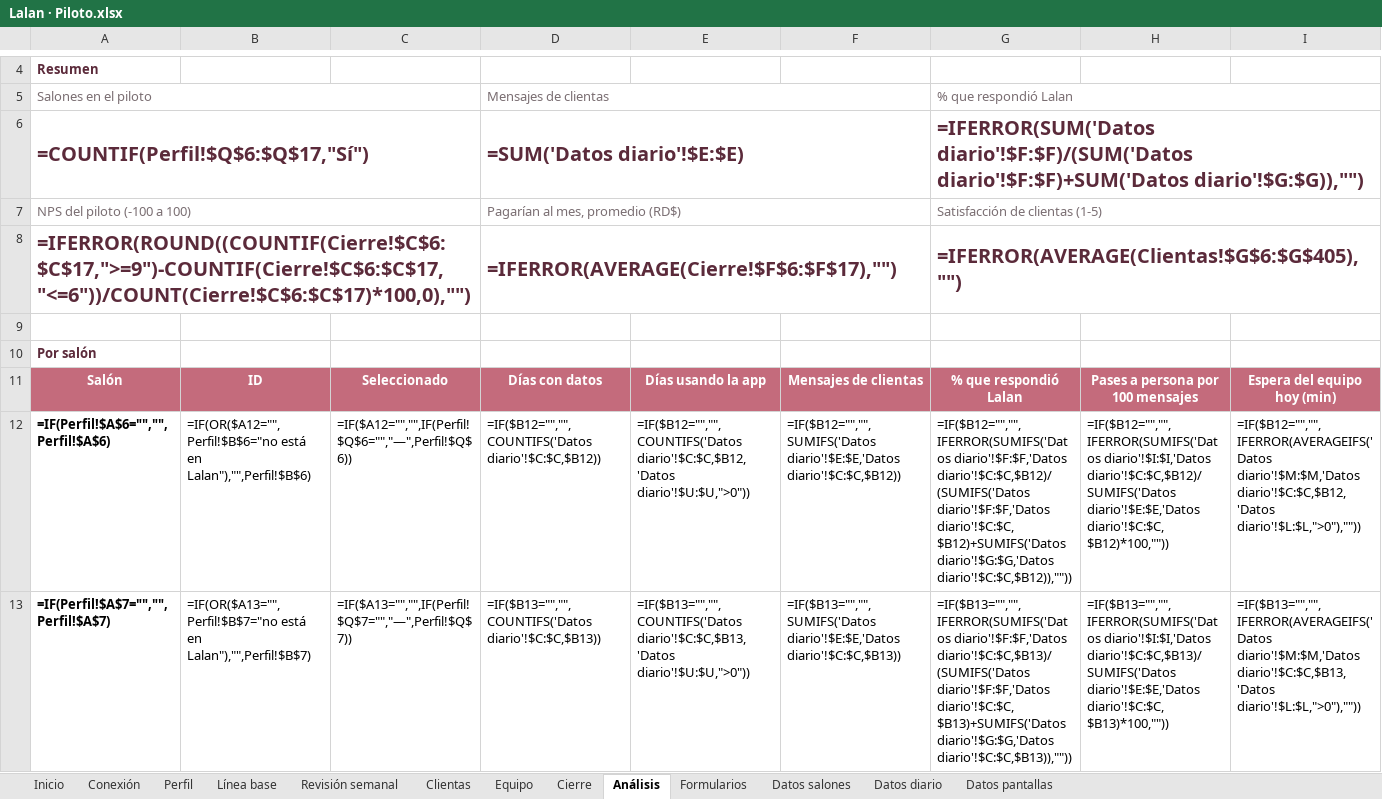
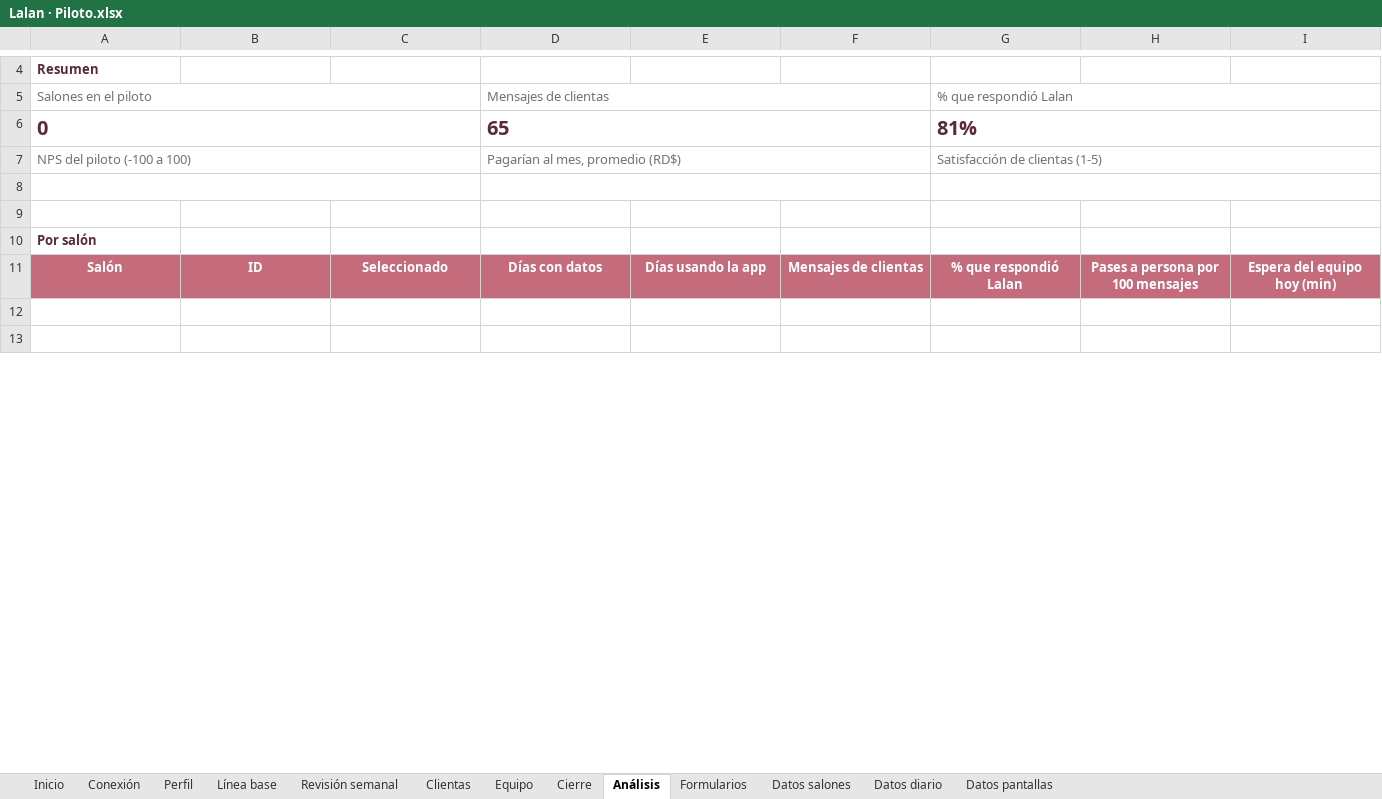
Before and after one commit to lufe023/Lalan-Ai-Front, an Excel workbook: Claude outputs/Lalan · Piloto.xlsx, sheet Análisis, drawn as a sheet; only a part is shown, gaps mark what is left out; values as stored, in another font and other column widths than the file's, no borders; formulas without a stored value are shown as written; conditional formats not drawn; removed rows and columns are numbered as before the commit, all else as after; rows hold the shown columns only; the diff covers the shown part only; the diff names each change by its address in the sheet, - before the commit and + after, or states it on an @@ line.

```diff
--- a/Claude outputs/Lalan · Piloto.xlsx (sheet Análisis)
+++ b/Claude outputs/Lalan · Piloto.xlsx (sheet Análisis)
-row 6: =COUNTIF(Perfil!$Q$6:$Q$17,"Sí") |  |  | =SUM('Datos diario'!$E:$E) |  |  | =IFERROR(SUM('Datos diario'!$F:$F)/(SUM('Datos diario'!$F:$F)+SUM('Datos diario'!$G:$G)),"")
+row 6: 0 |  |  | 65 |  |  | 81%
-row 8: =IFERROR(ROUND((COUNTIF(Cierre!$C$6:$C$17,">=9")-COUNTIF(Cierre!$C$6:$C$17,"<=6"))/COUNT(Cierre!$C$6:$C$17)*100,0),"") |  |  | =IFERROR(AVERAGE(Cierre!$F$6:$F$17),"") |  |  | =IFERROR(AVERAGE(Clientas!$G$6:$G$405),"")
+row 8: (empty)
-row 12: =IF(Perfil!$A$6="","",Perfil!$A$6) | =IF(OR($A12="",Perfil!$B$6="no está en Lalan"),"",Perfil!$B$6) | =IF($A12="","",IF(Perfil!$Q$6="","—",Perfil!$Q$6)) | =IF($B12="","",COUNTIFS('Datos diario'!$C:$C,$B12)) | =IF($B12="","",COUNTIFS('Datos diario'!$C:$C,$B12,'Datos diario'!$U:$U,">0")) | =IF($B12="","",SUMIFS('Datos diario'!$E:$E,'Datos diario'!$C:$C,$B12)) | =IF($B12="","",IFERROR(SUMIFS('Datos diario'!$F:$F,'Datos diario'!$C:$C,$B12)/(SUMIFS('Datos diario'!$F:$F,'Datos diario'!$C:$C,$B12)+SUMIFS('Datos diario'!$G:$G,'Datos diario'!$C:$C,$B12)),"")) | =IF($B12="","",IFERROR(SUMIFS('Datos diario'!$I:$I,'Datos diario'!$C:$C,$B12)/SUMIFS('Datos diario'!$E:$E,'Datos diario'!$C:$C,$B12)*100,"")) | =IF($B12="","",IFERROR(AVERAGEIFS('Datos diario'!$M:$M,'Datos diario'!$C:$C,$B12,'Datos diario'!$L:$L,">0"),""))
+row 12: (empty)
-row 13: =IF(Perfil!$A$7="","",Perfil!$A$7) | =IF(OR($A13="",Perfil!$B$7="no está en Lalan"),"",Perfil!$B$7) | =IF($A13="","",IF(Perfil!$Q$7="","—",Perfil!$Q$7)) | =IF($B13="","",COUNTIFS('Datos diario'!$C:$C,$B13)) | =IF($B13="","",COUNTIFS('Datos diario'!$C:$C,$B13,'Datos diario'!$U:$U,">0")) | =IF($B13="","",SUMIFS('Datos diario'!$E:$E,'Datos diario'!$C:$C,$B13)) | =IF($B13="","",IFERROR(SUMIFS('Datos diario'!$F:$F,'Datos diario'!$C:$C,$B13)/(SUMIFS('Datos diario'!$F:$F,'Datos diario'!$C:$C,$B13)+SUMIFS('Datos diario'!$G:$G,'Datos diario'!$C:$C,$B13)),"")) | =IF($B13="","",IFERROR(SUMIFS('Datos diario'!$I:$I,'Datos diario'!$C:$C,$B13)/SUMIFS('Datos diario'!$E:$E,'Datos diario'!$C:$C,$B13)*100,"")) | =IF($B13="","",IFERROR(AVERAGEIFS('Datos diario'!$M:$M,'Datos diario'!$C:$C,$B13,'Datos diario'!$L:$L,">0"),""))
+row 13: (empty)
```
Also changed, not shown: 250 edited cells elsewhere in this sheet, sheet Revisión semanal, sheet Datos diario, sheet Datos pantallas, sheet Perfil, sheet Cierre, sheet Línea base, 2 more sheets, 4 other files.
